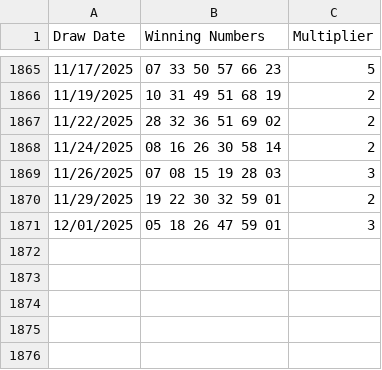
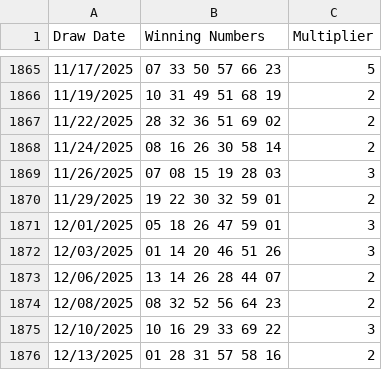
Before and after one commit to PowerPredictaAI/powerlottoau, a CSV file: public/database-powerball.csv, drawn as a sheet; only a part is shown, gaps mark what is left out.

```diff
--- a/public/database-powerball.csv
+++ b/public/database-powerball.csv
@@ -1871 +1871,6 @@ Draw Date,Winning Numbers,Multiplier
 12/01/2025,05 18 26 47 59 01,3
+12/03/2025,01 14 20 46 51 26,3
+12/06/2025,13 14 26 28 44 07,2
+12/08/2025,08 32 52 56 64 23,2
+12/10/2025,10 16 29 33 69 22,3
+12/13/2025,01 28 31 57 58 16,2
```
